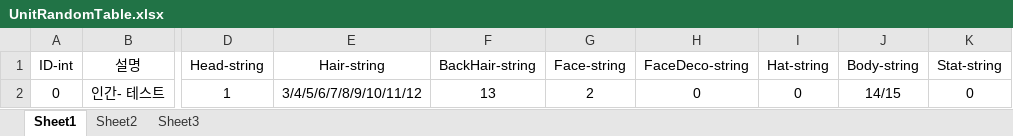
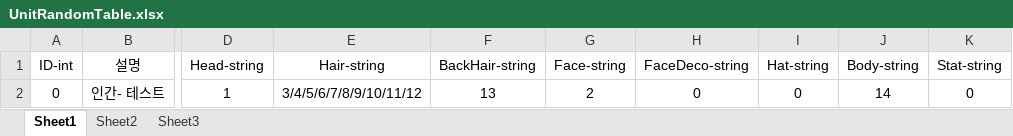
Before and after one commit to Nmc93/ProjectApo, an Excel workbook: Table/UnitRandomTable.xlsx, sheet Sheet1, drawn as a sheet; only a part is shown, gaps mark what is left out; values as stored, in another font and other column widths than the file's, no borders; the diff names each change by its address in the sheet, - before the commit and + after, or states it on an @@ line.

```diff
--- a/Table/UnitRandomTable.xlsx (sheet Sheet1)
+++ b/Table/UnitRandomTable.xlsx (sheet Sheet1)
-J2 (Body-string): 14/15
+J2 (Body-string): 14
```
Also changed, not shown: Table/UnitWeaponTable.xlsx, 13 other files.
